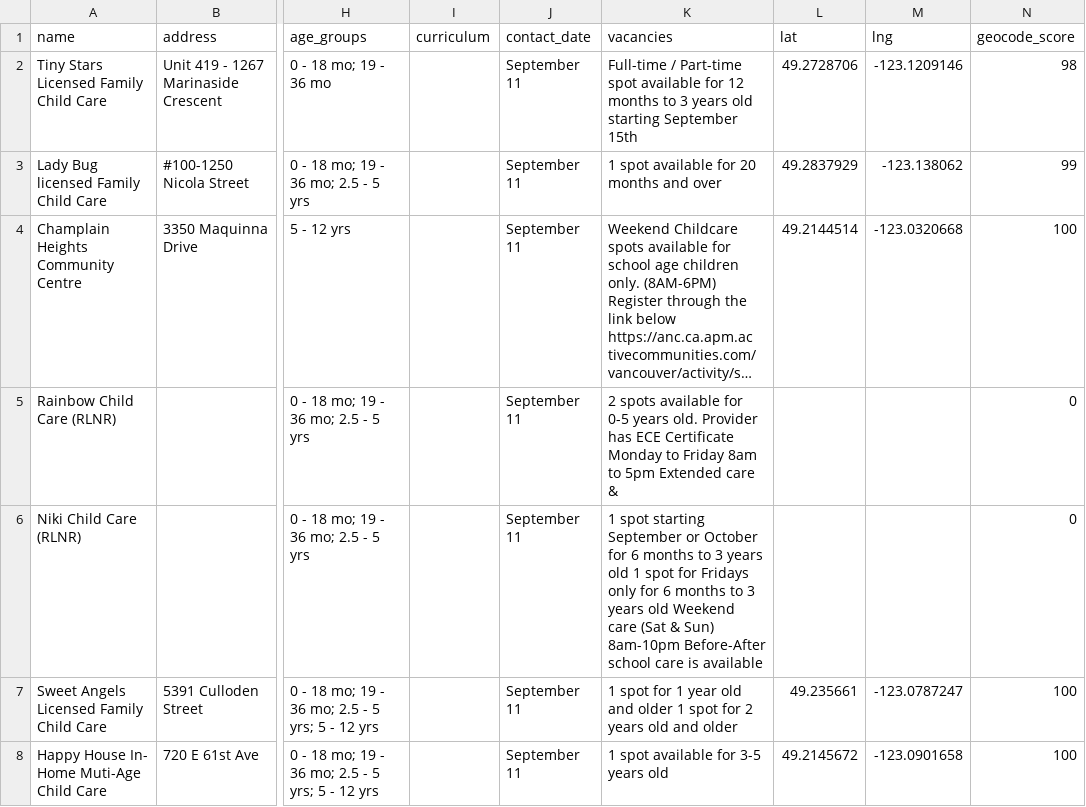
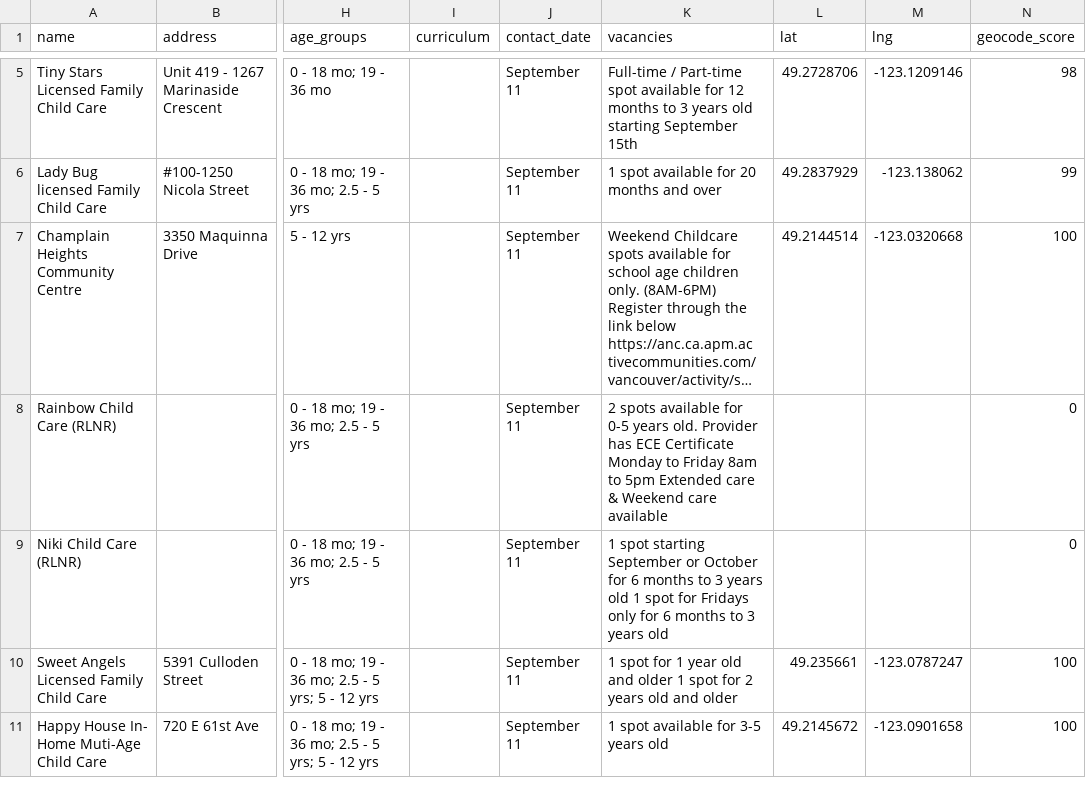
Before and after one commit to yzhong52/Vancouver-Daycare, a CSV file: processed_data/geocoded_vacancies.csv, drawn as a sheet; only a part is shown, gaps mark what is left out; long unchanged cells end in …; addresses are those after the commit; the diff covers the shown part only; the diff names each change by its address in the sheet, - before the commit and + after, or states it on an @@ line.

```diff
--- a/processed_data/geocoded_vacancies.csv
+++ b/processed_data/geocoded_vacancies.csv
-K8 (vacancies): …care &
+K8 (vacancies): …care & Weekend care available
-K9 (vacancies): …years old Weekend care (Sat & Sun) 8am-10pm Before-After school care is available
+K9 (vacancies): …years old
```
Also changed, not shown: 3 added rows and 5 edited cells elsewhere in this file, processed_data/enriched_vacancies.csv, processed_data/vacancies.csv.
